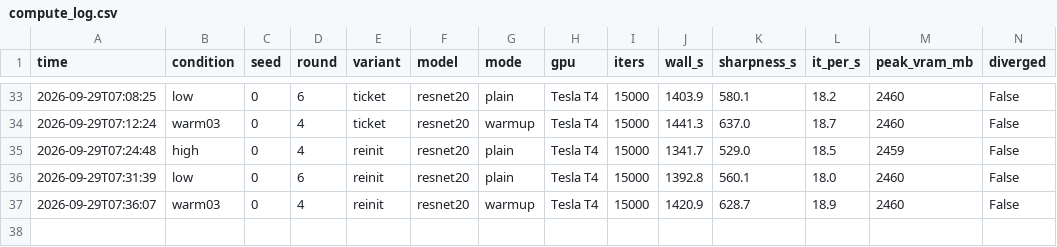
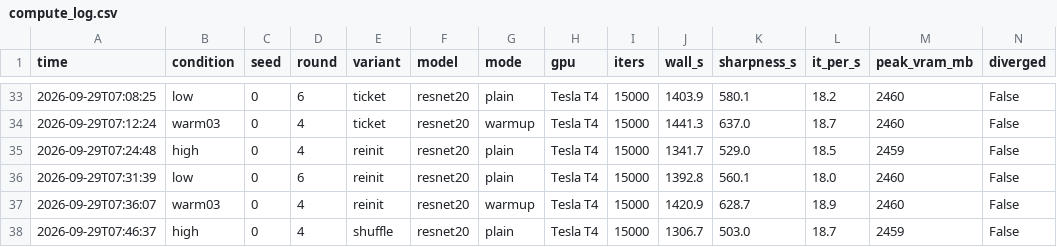
Before and after one commit to kneat2448/LTH-ML-final, a CSV file: results/compute_log.csv, drawn as a sheet; only a part is shown, gaps mark what is left out.

```diff
--- a/results/compute_log.csv
+++ b/results/compute_log.csv
@@ -37 +37,2 @@ time,condition,seed,round,variant,model,mode,gpu,iters,wall_s,sharpness_s,it_per
 2026-09-29T07:36:07,warm03,0,4,reinit,resnet20,warmup,Tesla T4,15000,1420.9,628.7,18.9,2460,False
+2026-09-29T07:46:37,high,0,4,shuffle,resnet20,plain,Tesla T4,15000,1306.7,503.0,18.7,2459,False
```
Also changed, not shown: 3 other files.
